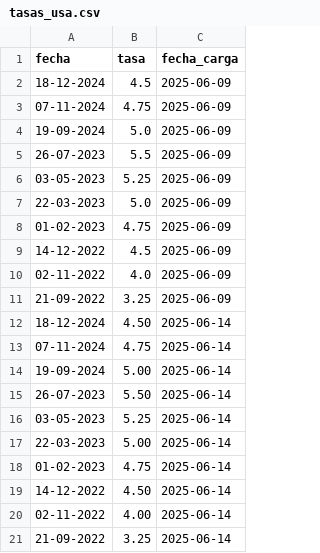
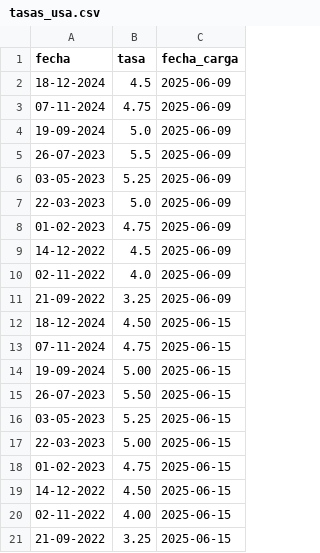
Before and after one commit to kaquinoy/TAMN, a CSV file: historial/tasas_usa.csv, drawn as a sheet.

```diff
--- a/historial/tasas_usa.csv
+++ b/historial/tasas_usa.csv
@@ -11,11 +11,11 @@ fecha,tasa,fecha_carga
 21-09-2022,3.25,2025-06-09
-18-12-2024,4.50 ,2025-06-14
-07-11-2024,4.75 ,2025-06-14
-19-09-2024,5.00 ,2025-06-14
-26-07-2023,5.50 ,2025-06-14
-03-05-2023,5.25 ,2025-06-14
-22-03-2023,5.00 ,2025-06-14
-01-02-2023,4.75 ,2025-06-14
-14-12-2022,4.50 ,2025-06-14
-02-11-2022,4.00 ,2025-06-14
-21-09-2022,3.25 ,2025-06-14
+18-12-2024,4.50 ,2025-06-15
+07-11-2024,4.75 ,2025-06-15
+19-09-2024,5.00 ,2025-06-15
+26-07-2023,5.50 ,2025-06-15
+03-05-2023,5.25 ,2025-06-15
+22-03-2023,5.00 ,2025-06-15
+01-02-2023,4.75 ,2025-06-15
+14-12-2022,4.50 ,2025-06-15
+02-11-2022,4.00 ,2025-06-15
+21-09-2022,3.25 ,2025-06-15
```
